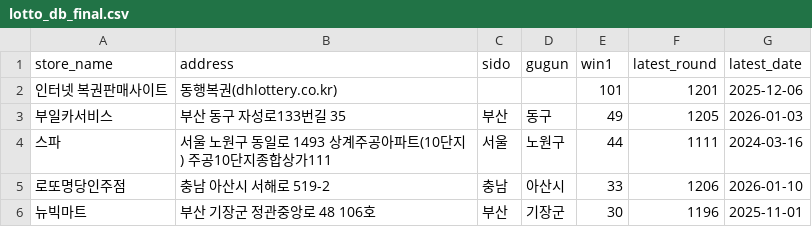
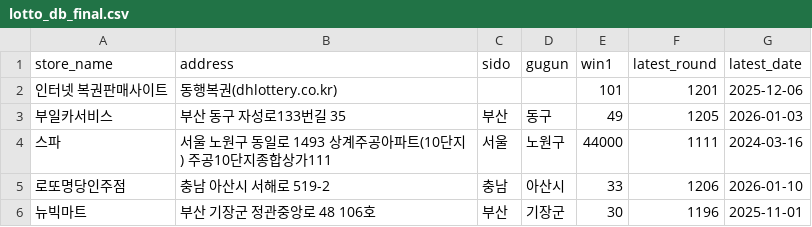
Before and after one commit to joodevapp/lotto-view, a CSV file: results/lotto_db_final.csv, drawn as a sheet; only a part is shown.

Commit message:
Update lotto_db_final.csv

```diff
--- a/results/lotto_db_final.csv
+++ b/results/lotto_db_final.csv
@@ -3,3 +3,3 @@
 부일카서비스,부산 동구 자성로133번길 35,부산,동구,49,1205,2026-01-03
-스파,서울 노원구 동일로 1493 상계주공아파트(10단지) 주공10단지종합상가111,서울,노원구,44,1111,2024-03-16
+스파,서울 노원구 동일로 1493 상계주공아파트(10단지) 주공10단지종합상가111,서울,노원구,44000,1111,2024-03-16
 로또명당인주점,충남 아산시 서해로 519-2,충남,아산시,33,1206,2026-01-10
```
